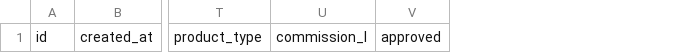
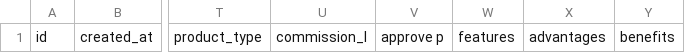
Before and after one commit to grandmaskitchen/grandmas-kitchen, a CSV file: product_database_template.csv, drawn as a sheet; only a part is shown, gaps mark what is left out; removed rows and columns are numbered as before the commit, all else as after; the diff names each change by its address in the sheet, - before the commit and + after, or states it on an @@ line.

Commit message:
Update product_database_template.csv

```diff
--- a/product_database_template.csv
+++ b/product_database_template.csv
-column V, row 1: approved
+column V, row 1: approve p
+column W, row 1: features
+column X, row 1: advantages
+column Y, row 1: benefits
```
